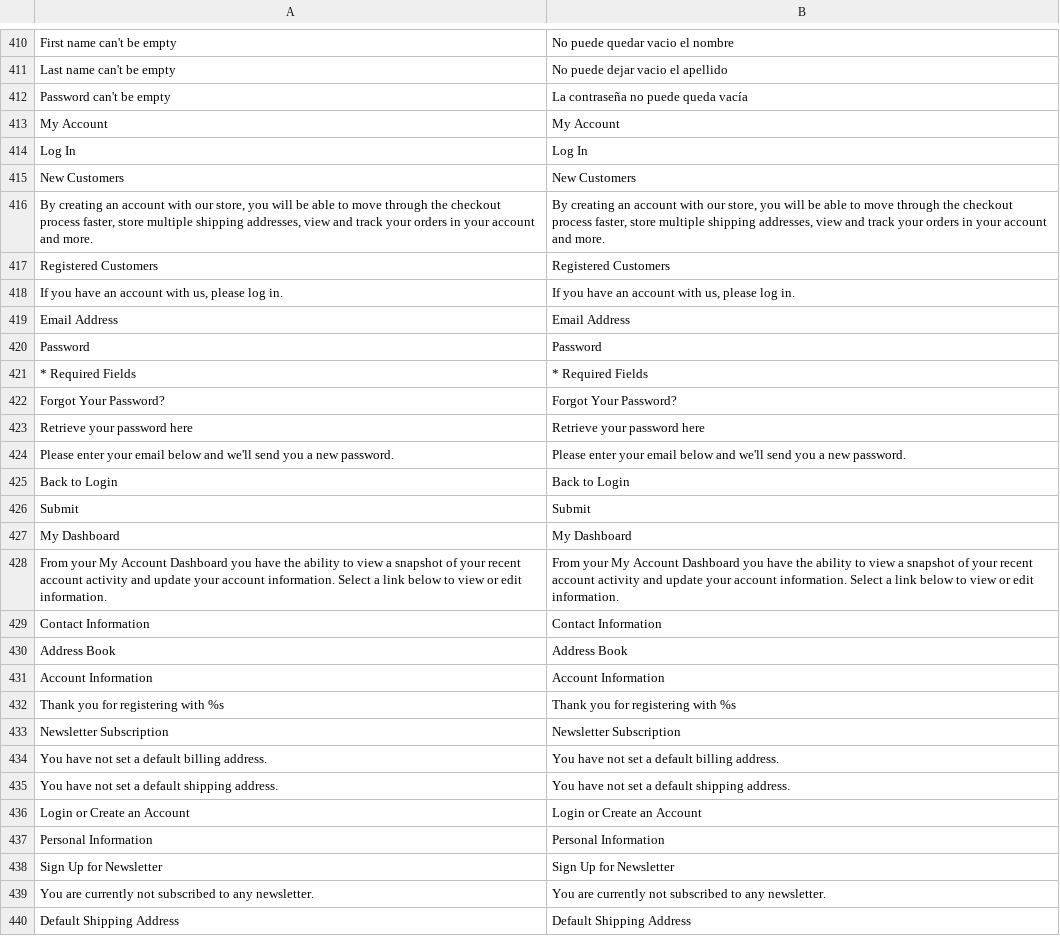
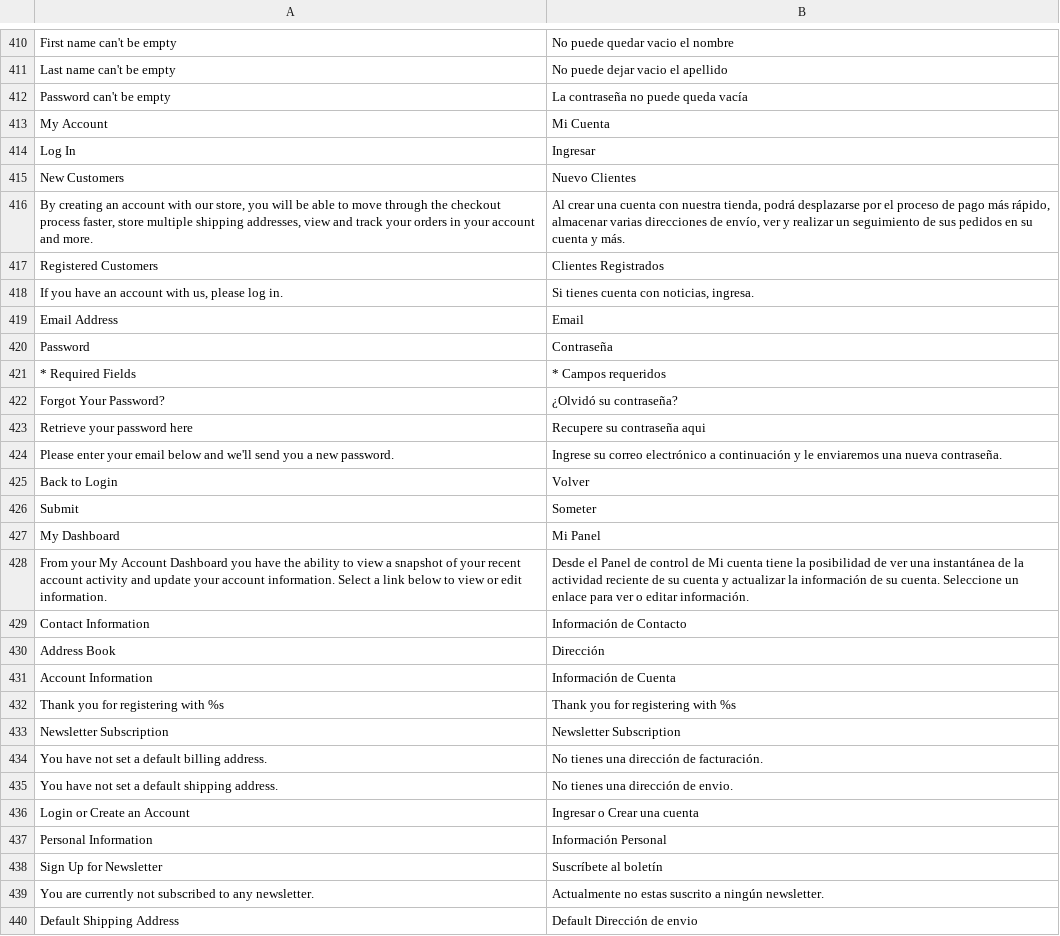
Before and after one commit to womza/jemascol, a CSV file: app/locale/es_ES/Mage_Customer.csv, drawn as a sheet; only a part is shown, gaps mark what is left out; the diff covers the shown part only.

```diff
--- a/app/locale/es_ES/Mage_Customer.csv
+++ b/app/locale/es_ES/Mage_Customer.csv
@@ -412,29 +412,29 @@
 "Password can't be empty","La contraseña no puede queda vacía"
-"My Account","My Account"
-"Log In","Log In"
-"New Customers","New Customers"
-"By creating an account with our store, you will be able to move through the checkout process faster, store multiple shipping addresses, view and track your orders in your account and more.","By creating an account with our store, you will be able to move through the checkout process faster, store multiple shipping addresses, view and track your orders in your account and more."
-"Registered Customers","Registered Customers"
-"If you have an account with us, please log in.","If you have an account with us, please log in."
-"Email Address","Email Address"
-"Password","Password"
-"* Required Fields","* Required Fields"
-"Forgot Your Password?","Forgot Your Password?"
-"Retrieve your password here","Retrieve your password here"
-"Please enter your email below and we'll send you a new password.","Please enter your email below and we'll send you a new password."
-"Back to Login","Back to Login"
-"Submit","Submit"
-"My Dashboard","My Dashboard"
-"From your My Account Dashboard you have the ability to view a snapshot of your recent account activity and update your account information. Select a link below to view or edit information.","From your My Account Dashboard you have the ability to view a snapshot of your recent account activity and update your account information. Select a link below to view or edit information."
-"Contact Information","Contact Information"
-"Address Book","Address Book"
-"Account Information","Account Information"
+"My Account","Mi Cuenta"
+"Log In","Ingresar"
+"New Customers","Nuevo Clientes"
+"By creating an account with our store, you will be able to move through the checkout process faster, store multiple shipping addresses, view and track your orders in your account and more.","Al crear una cuenta con nuestra tienda, podrá desplazarse por el proceso de pago más rápido, almacenar varias direcciones de envío, ver y realizar un seguimiento de sus pedidos en su cuenta y más."
+"Registered Customers","Clientes Registrados"
+"If you have an account with us, please log in.","Si tienes cuenta con noticias, ingresa."
+"Email Address","Email"
+"Password","Contraseña"
+"* Required Fields","* Campos requeridos"
+"Forgot Your Password?","¿Olvidó su contraseña?"
+"Retrieve your password here","Recupere su contraseña aqui"
+"Please enter your email below and we'll send you a new password.","Ingrese su correo electrónico a continuación y le enviaremos una nueva contraseña."
+"Back to Login","Volver"
+"Submit","Someter"
+"My Dashboard","Mi Panel"
+"From your My Account Dashboard you have the ability to view a snapshot of your recent account activity and update your account information. Select a link below to view or edit information.","Desde el Panel de control de Mi cuenta tiene la posibilidad de ver una instantánea de la actividad reciente de su cuenta y actualizar la información de su cuenta. Seleccione un enlace para ver o editar información."
+"Contact Information","Información de Contacto"
+"Address Book","Dirección"
+"Account Information","Información de Cuenta"
 "Thank you for registering with %s","Thank you for registering with %s"
 "Newsletter Subscription","Newsletter Subscription"
-"You have not set a default billing address.","You have not set a default billing address."
-"You have not set a default shipping address.","You have not set a default shipping address."
-"Login or Create an Account","Login or Create an Account"
-"Personal Information","Personal Information"
-"Sign Up for Newsletter","Sign Up for Newsletter"
-"You are currently not subscribed to any newsletter.","You are currently not subscribed to any newsletter."
-"Default Shipping Address","Default Shipping Address"
+"You have not set a default billing address.","No tienes una dirección de facturación."
+"You have not set a default shipping address.","No tienes una dirección de envio."
+"Login or Create an Account","Ingresar o Crear una cuenta"
+"Personal Information","Información Personal"
+"Sign Up for Newsletter","Suscríbete al boletín"
+"You are currently not subscribed to any newsletter.","Actualmente no estas suscrito a ningún newsletter."
+"Default Shipping Address","Default Dirección de envio"
```
Also changed, not shown: 7 edited cells elsewhere in this file, app/locale/es_ES/Mage_Catalog.csv, app/locale/es_ES/Mage_CatalogSearch.csv, 7 other files.
